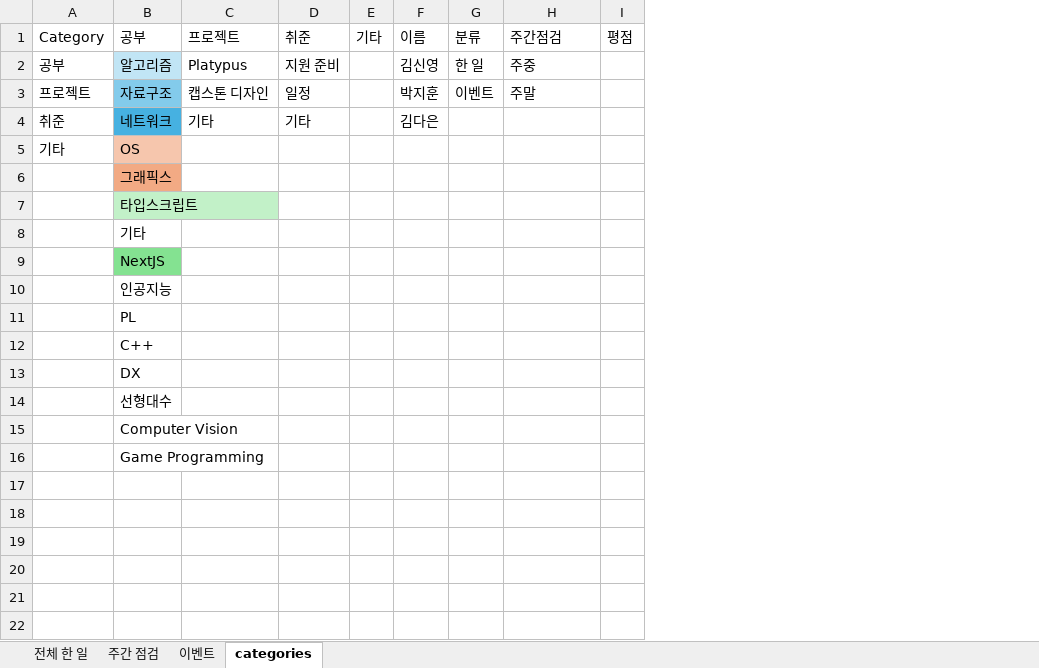
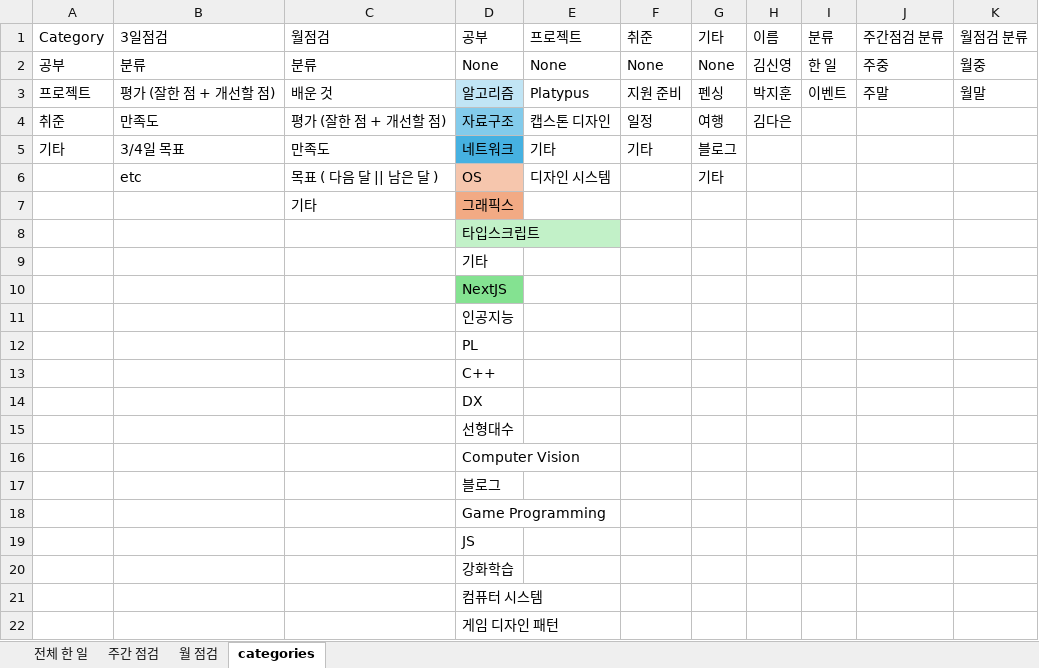
Before and after one commit to KimDa99/CS_Study, an Excel workbook: 기록/Data.xlsx, sheet categories, drawn as a sheet; values as stored, in another font and other column widths than the file's, no borders; table styles not drawn; removed rows and columns are numbered as before the commit, all else as after; the diff names each change by its address in the sheet, - before the commit and + after, or states it on an @@ line.

```diff
--- a/기록/Data.xlsx (sheet categories)
+++ b/기록/Data.xlsx (sheet categories)
-sheet tab: 이벤트
+sheet tab: 월 점검
+column B, row 1: 3일점검; rows 3-6: 평가 (잘한 점 + 개선할 점) | 만족도 | 3/4일 목표 | etc
+column C, row 1: 월점검; rows 3-7: 배운 것 | 평가 (잘한 점 + 개선할 점) | 만족도 | 목표 ( 다음 달 || 남은 달 ) | 기타
-column E, row 1: 기타
+column G, row 1: 기타; rows 3-6: 펜싱 | 여행 | 블로그 | 기타
-column I, row 1: 평점
+column K, row 1: 월점검 분류; row 3: 월말
-J1: 주간점검
+J1: 주간점검 분류
+row 2: 공부 | 분류 | 분류 | None | None | None | None | 김신영 | 한 일 | 주중 | 월중
-A3: 공부
+A3: 프로젝트
-H3: 김신영
+H3: 박지훈
-I3: 한 일
+I3: 이벤트
-J3: 주중
+J3: 주말
-A4: 프로젝트
+A4: 취준
-H4: 박지훈
+H4: 김다은
-I4: 이벤트
+I4: (empty)
-J4: 주말
+J4: (empty)
-A5: 취준
+A5: 기타
-H5: 김다은
+H5: (empty)
-A6: 기타
+A6: (empty)
-E6: (empty)
+E6: 디자인 시스템
+row 17:  |  |  | 블로그
+row 19:  |  |  | JS
+row 20:  |  |  | 강화학습
+row 21:  |  |  | 컴퓨터 시스템
+row 22:  |  |  | 게임 디자인 패턴
```
Also changed, not shown: sheet 전체 한 일, sheet 주간 점검, 2 other files.
